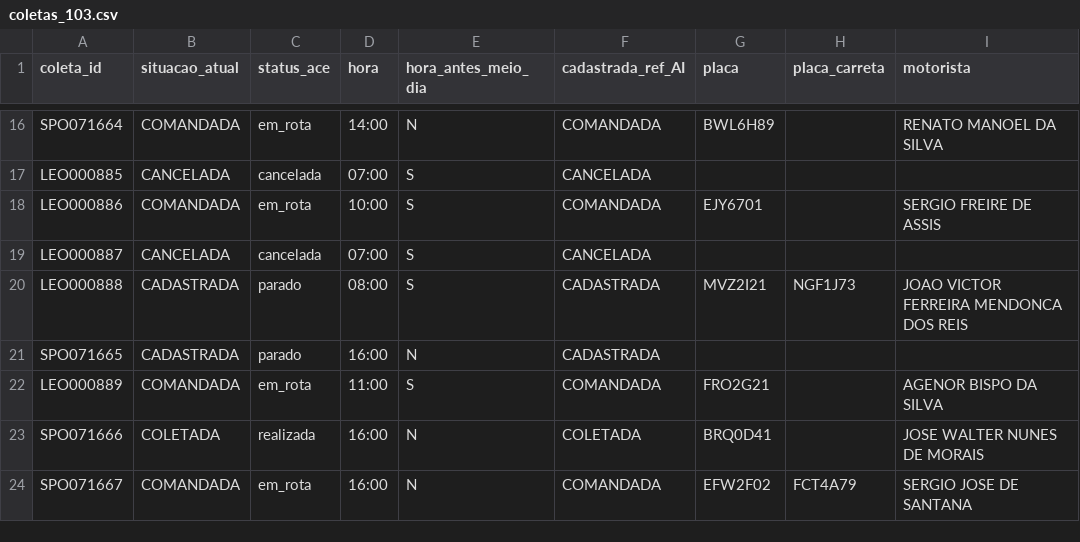
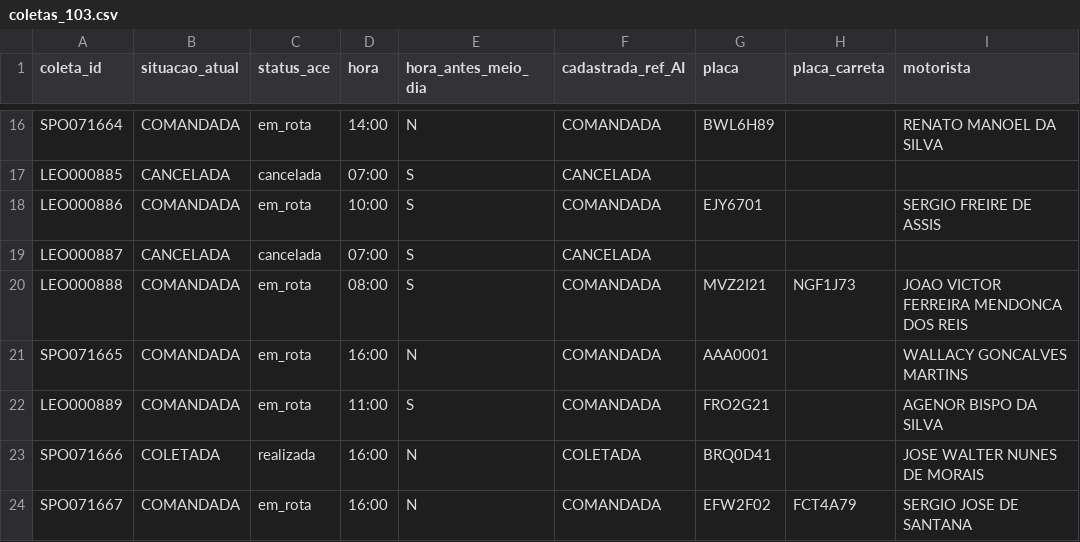
Before and after one commit to binhotransportes15/coletas-ace, a CSV file: dashboard/data/coletas_103.csv, drawn as a sheet; only a part is shown, gaps mark what is left out.

```diff
--- a/dashboard/data/coletas_103.csv
+++ b/dashboard/data/coletas_103.csv
@@ -19,4 +19,4 @@ LEO000886,COMANDADA,em_rota,10:00,S,COMANDADA,EJY6701,,SERGIO FREIRE DE ASSIS
 LEO000887,CANCELADA,cancelada,07:00,S,CANCELADA,,,
-LEO000888,CADASTRADA,parado,08:00,S,CADASTRADA,MVZ2I21,NGF1J73,JOAO VICTOR FERREIRA MENDONCA DOS REIS
-SPO071665,CADASTRADA,parado,16:00,N,CADASTRADA,,,
+LEO000888,COMANDADA,em_rota,08:00,S,COMANDADA,MVZ2I21,NGF1J73,JOAO VICTOR FERREIRA MENDONCA DOS REIS
+SPO071665,COMANDADA,em_rota,16:00,N,COMANDADA,AAA0001,,WALLACY GONCALVES MARTINS
 LEO000889,COMANDADA,em_rota,11:00,S,COMANDADA,FRO2G21,,AGENOR BISPO DA SILVA
```
Also changed, not shown: dashboard/data/coletas.csv, 3 other files.
